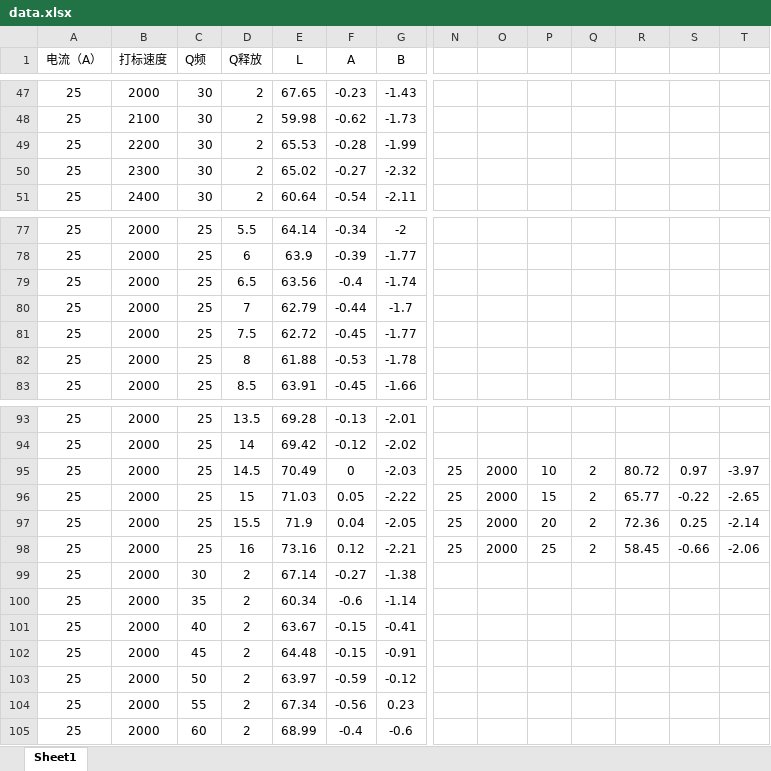
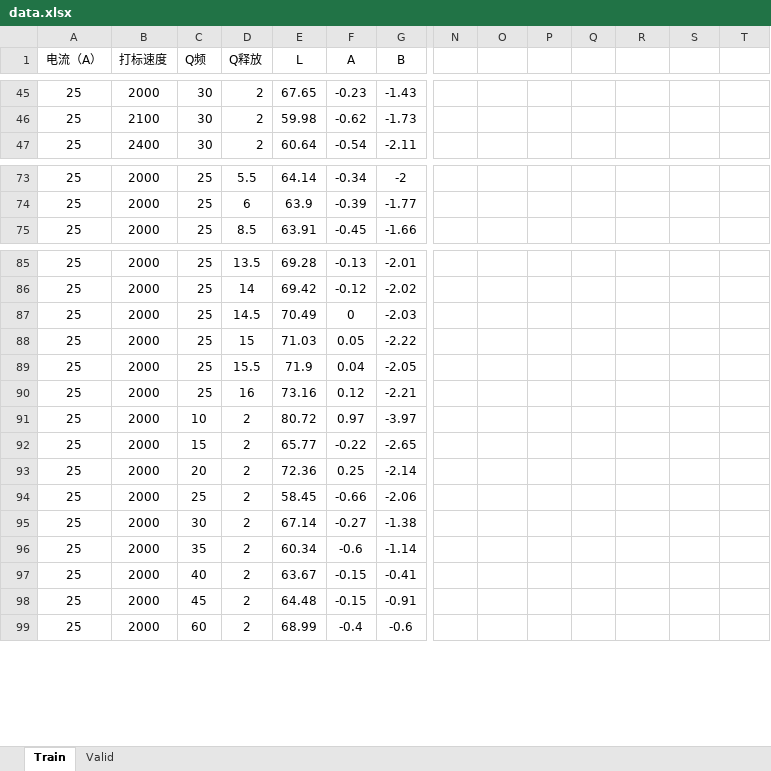
Before and after one commit to Fenbid0605/hanslaser_ai, an Excel workbook: data/data.xlsx, sheet Train, drawn as a sheet; only a part is shown, gaps mark what is left out; values as stored, in another font and other column widths than the file's, no borders; charts and pictures not drawn; removed rows and columns are numbered as before the commit, all else as after; rows hold the shown columns only; the diff covers the shown part only; the diff names each change by its address in the sheet, - before the commit and + after, or states it on an @@ line.

```diff
--- a/data/data.xlsx (sheet Train)
+++ b/data/data.xlsx (sheet Train)
-sheet tab: Sheet1
+sheet tab: Train
+sheet tab: Valid
-row 49: 25 | 2200 | 30 | 2 | 65.53 | -0.28 | -1.99
-row 50: 25 | 2300 | 30 | 2 | 65.02 | -0.27 | -2.32
-row 79: 25 | 2000 | 25 | 6.5 | 63.56 | -0.4 | -1.74
-row 80: 25 | 2000 | 25 | 7 | 62.79 | -0.44 | -1.7
-row 81: 25 | 2000 | 25 | 7.5 | 62.72 | -0.45 | -1.77
-row 82: 25 | 2000 | 25 | 8 | 61.88 | -0.53 | -1.78
-N87:N90: 25
+N87:N90: (empty)
-O87:O90: 2000
+O87:O90: (empty)
-P87: 10
+P87: (empty)
-Q87:Q90: 2
+Q87:Q90: (empty)
-R87: 80.72
+R87: (empty)
-S87: 0.97
+S87: (empty)
-T87: -3.97
+T87: (empty)
-P88: 15
+P88: (empty)
-R88: 65.77
+R88: (empty)
-S88: -0.22
+S88: (empty)
-T88: -2.65
+T88: (empty)
-P89: 20
+P89: (empty)
-R89: 72.36
+R89: (empty)
-S89: 0.25
+S89: (empty)
-T89: -2.14
+T89: (empty)
-P90: 25
+P90: (empty)
-R90: 58.45
+R90: (empty)
-S90: -0.66
+S90: (empty)
-T90: -2.06
+T90: (empty)
+row 91: 25 | 2000 | 10 | 2 | 80.72 | 0.97 | -3.97
+row 92: 25 | 2000 | 15 | 2 | 65.77 | -0.22 | -2.65
+row 93: 25 | 2000 | 20 | 2 | 72.36 | 0.25 | -2.14
+row 94: 25 | 2000 | 25 | 2 | 58.45 | -0.66 | -2.06
-row 103: 25 | 2000 | 50 | 2 | 63.97 | -0.59 | -0.12
-row 104: 25 | 2000 | 55 | 2 | 67.34 | -0.56 | 0.23
```
Also changed, not shown: 6 removed rows elsewhere in this sheet, charts or pictures, 3 other files.
